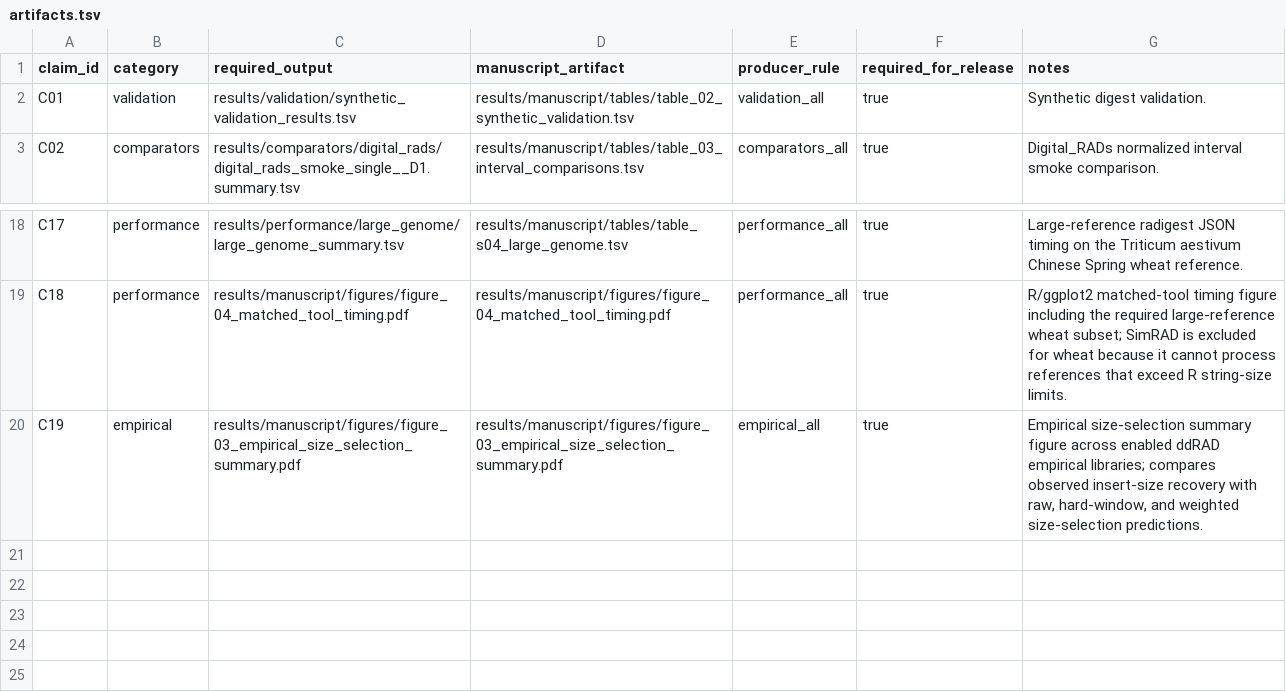
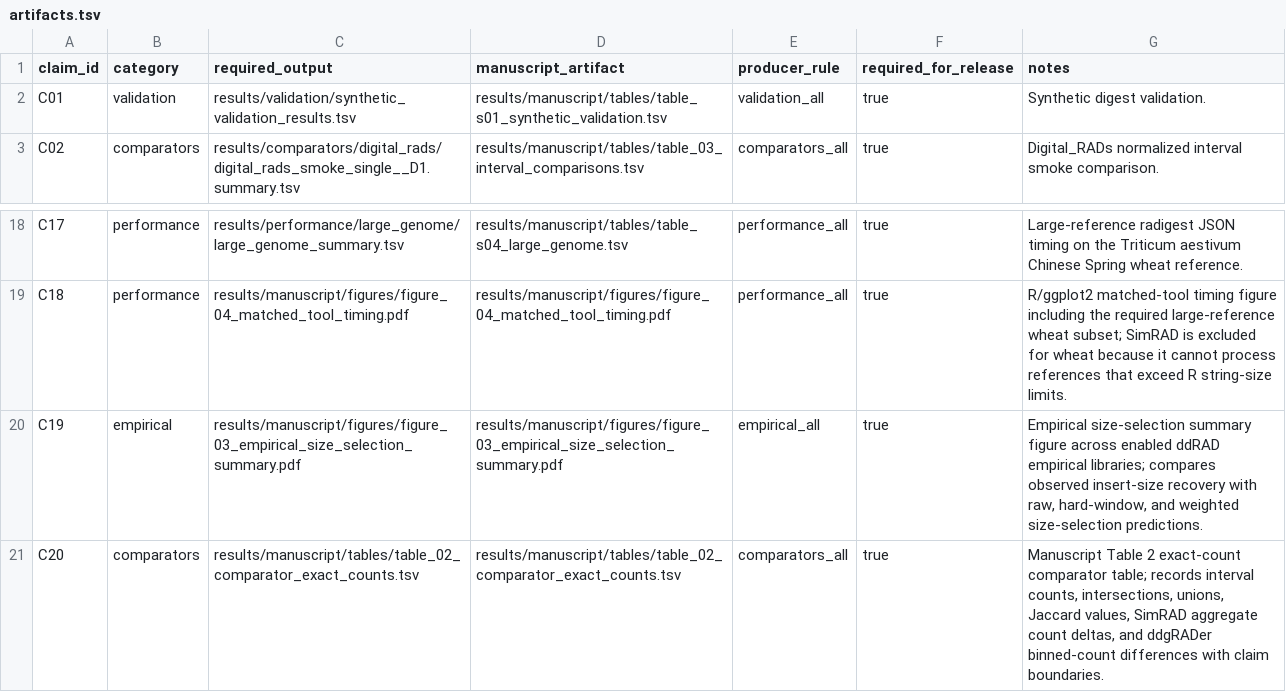
Before and after one commit to ericksamera/radigest-benchmarking, a TSV file: config/artifacts.tsv, drawn as a sheet; only a part is shown, gaps mark what is left out.

Commit message:
feat(scripts)!: add exact counts table generation script - Introduced `make_comparator_exact_counts_table.py` for generating exact counts. - Updated multiple config files to reflect new run parameters. - Increased run counts for various scenarios to improve accuracy. - Adjusted output paths in documentation and workflow rules. - Enhanced README and artifact contracts to include new outputs.

```diff
--- a/config/artifacts.tsv
+++ b/config/artifacts.tsv
@@ -1,3 +1,3 @@
 claim_id	category	required_output	manuscript_artifact	producer_rule	required_for_release	notes
-C01	validation	results/validation/synthetic_validation_results.tsv	results/manuscript/tables/table_02_synthetic_validation.tsv	validation_all	true	Synthetic digest validation.
+C01	validation	results/validation/synthetic_validation_results.tsv	results/manuscript/tables/table_s01_synthetic_validation.tsv	validation_all	true	Synthetic digest validation.
 C02	comparators	results/comparators/digital_rads/digital_rads_smoke_single__D1.summary.tsv	results/manuscript/tables/table_03_interval_comparisons.tsv	comparators_all	true	Digital_RADs normalized interval smoke comparison.
@@ -20 +20,2 @@ C18	performance	results/manuscript/figures/figure_04_matched_tool_timing.pdf	res
 C19	empirical	results/manuscript/figures/figure_03_empirical_size_selection_summary.pdf	results/manuscript/figures/figure_03_empirical_size_selection_summary.pdf	empirical_all	true	Empirical size-selection summary figure across enabled ddRAD empirical libraries; compares observed insert-size recovery with raw, hard-window, and weighted size-selection predictions.
+C20	comparators	results/manuscript/tables/table_02_comparator_exact_counts.tsv	results/manuscript/tables/table_02_comparator_exact_counts.tsv	comparators_all	true	Manuscript Table 2 exact-count comparator table; records interval counts, intersections, unions, Jaccard values, SimRAD aggregate count deltas, and ddgRADer binned-count differences with claim boundaries.
```
Also changed, not shown: config/empirical_sra_runs.tsv, config/large_genome_cases.tsv, 16 other files.
